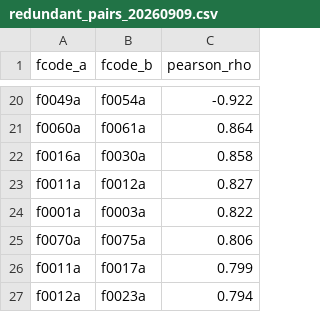
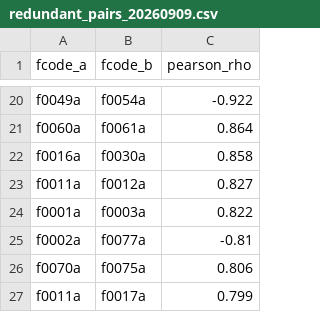
Before and after one commit to fkchaos/factor-factory, a CSV file: deliverables/universe_matrix/redundant_pairs_20260909.csv, drawn as a sheet; only a part is shown, gaps mark what is left out; the shorter side is filled out with more unchanged rows; the diff names each change by its address in the sheet, - before the commit and + after, or states it on an @@ line.

```diff
--- a/deliverables/universe_matrix/redundant_pairs_20260909.csv
+++ b/deliverables/universe_matrix/redundant_pairs_20260909.csv
+row 25: f0002a | f0077a | -0.81
```
Also changed, not shown: deliverables/factors/_REGISTRY.csv, 12 other files.
